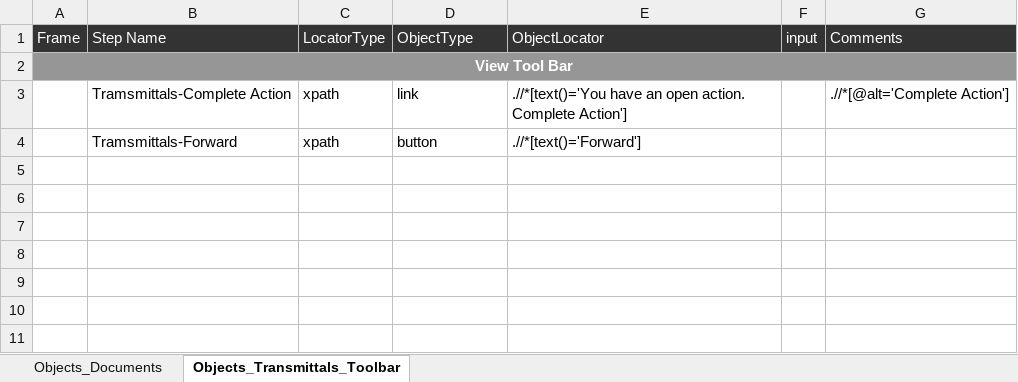
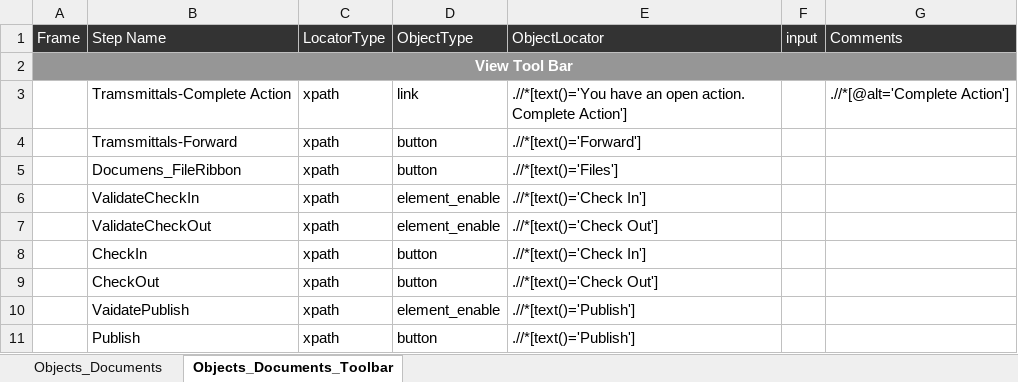
Before and after one commit to Shaikin/Fulcrum_FluidTX_Repo, an Excel workbook: Fulcrum_FluidTX_Trunk/src/com/proj/objectRepository/ObjectsFile_Documents.xlsx, sheet Objects_Documents_Toolbar, drawn as a sheet; values as stored, in another font and other column widths than the file's, no borders; the diff names each change by its address in the sheet, - before the commit and + after, or states it on an @@ line.

Commit message:
Documens_FileRibbon,ValidateCheckIn,ValidateCheckOut,CheckIn,CheckOut,VaidatePublish,Publish
Create a new file -Word document,Excel workbook,PowerPoint
presentation,OneNote notebook,New folder

Online Word ,Online Document name,Document Content,Save Document,Close
document,Click Upload Existing file,Publish Comments

```diff
--- a/Fulcrum_FluidTX_Trunk/src/com/proj/objectRepository/ObjectsFile_Documents.xlsx (sheet Objects_Documents_Toolbar)
+++ b/Fulcrum_FluidTX_Trunk/src/com/proj/objectRepository/ObjectsFile_Documents.xlsx (sheet Objects_Documents_Toolbar)
-sheet tab: Objects_Transmittals_Toolbar
+sheet tab: Objects_Documents_Toolbar
+row 5:  | Documens_FileRibbon | xpath | button | .//*[text()='Files']
+row 6:  | ValidateCheckIn | xpath | element_enable | .//*[text()='Check In']
+row 7:  | ValidateCheckOut | xpath | element_enable | .//*[text()='Check Out']
+row 8:  | CheckIn | xpath | button | .//*[text()='Check In']
+row 9:  | CheckOut | xpath | button | .//*[text()='Check Out']
+row 10:  | VaidatePublish | xpath | element_enable | .//*[text()='Publish']
+row 11:  | Publish | xpath | button | .//*[text()='Publish']
```
Also changed, not shown: sheet Objects_Documents.
